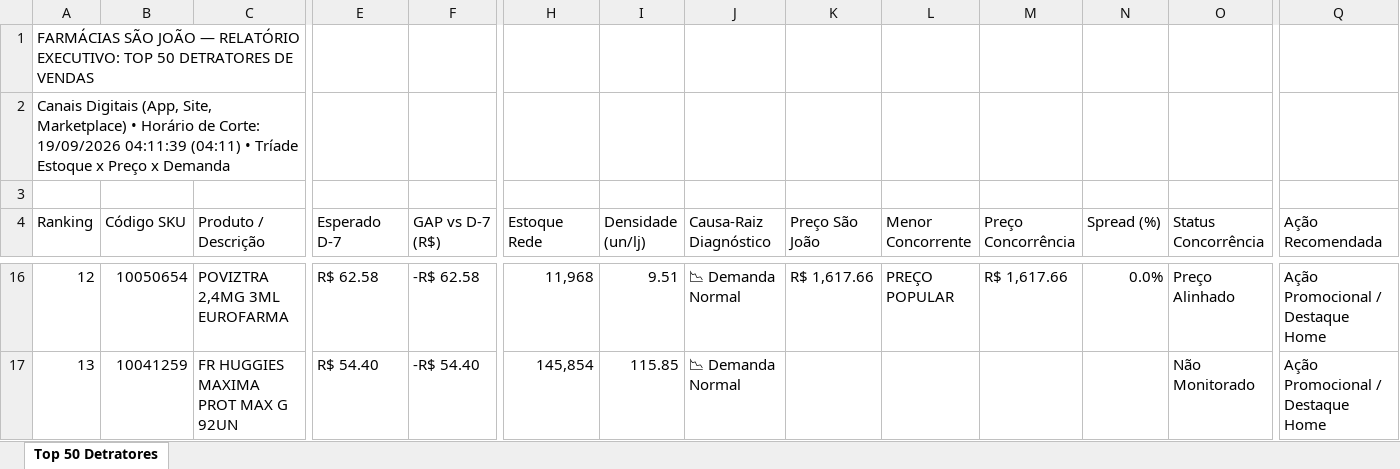
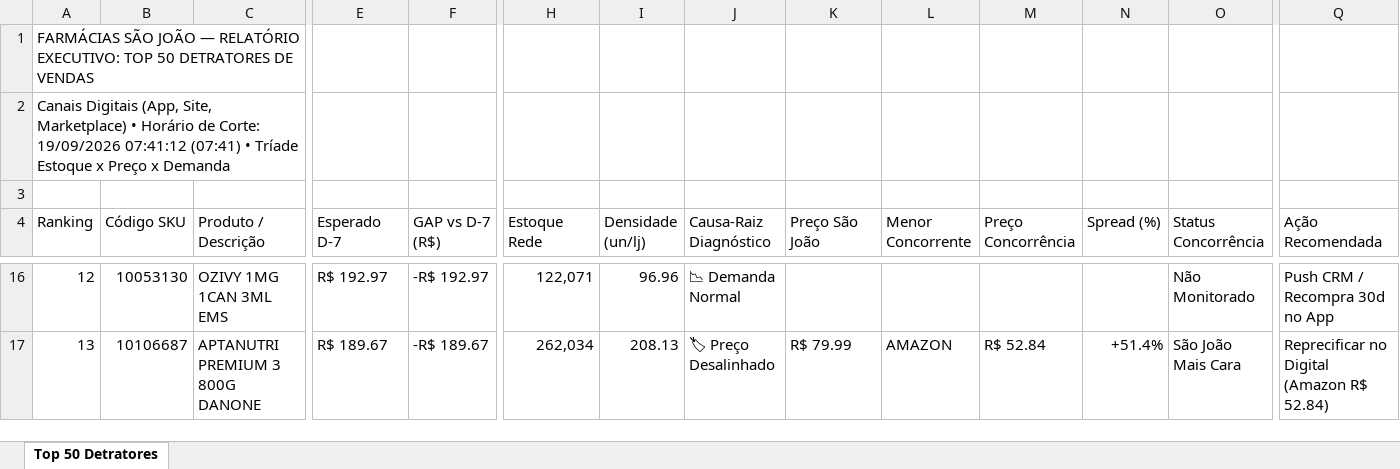
Before and after one commit to lukasg64-png/monitor-canais-digitais, an Excel workbook: data/Top_50_Detratores_Canais_Digitais.xlsx, sheet Top 50 Detratores, drawn as a sheet; only a part is shown, gaps mark what is left out; values as stored, in another font and other column widths than the file's, no cell formats; the diff covers the shown part only; the diff names each change by its address in the sheet, - before the commit and + after, or states it on an @@ line.

Commit message:
Auto-sync Qlik Sense Intraday (19/09/2026 10:26) [Corte: 19/09/2026 07:41:12]

```diff
--- a/data/Top_50_Detratores_Canais_Digitais.xlsx (sheet Top 50 Detratores)
+++ b/data/Top_50_Detratores_Canais_Digitais.xlsx (sheet Top 50 Detratores)
-A2 (Ranking): …Corte: 19/09/2026 04:11:39 (04:11) • Tríade…
+A2 (Ranking): …Corte: 19/09/2026 07:41:12 (07:41) • Tríade…
-B16 (Código SKU): 10050654
+B16 (Código SKU): 10053130
-C16 (Produto / Descrição): POVIZTRA 2,4MG 3ML EUROFARMA
+C16 (Produto / Descrição): OZIVY 1MG 1CAN 3ML EMS
-E16 (Esperado D-7): R$ 62.58
+E16 (Esperado D-7): R$ 192.97
-F16 (GAP vs D-7 (R$)): -R$ 62.58
+F16 (GAP vs D-7 (R$)): -R$ 192.97
-H16 (Estoque Rede): 11,968
+H16 (Estoque Rede): 122,071
-I16 (Densidade (un/lj)): 9.51
+I16 (Densidade (un/lj)): 96.96
-K16 (Preço São João): R$ 1,617.66
+K16 (Preço São João): (empty)
-L16 (Menor Concorrente): PREÇO POPULAR
+L16 (Menor Concorrente): (empty)
-M16 (Preço Concorrência): R$ 1,617.66
+M16 (Preço Concorrência): (empty)
-N16 (Spread (%)): 0.0%
+N16 (Spread (%)): (empty)
-O16 (Status Concorrência): Preço Alinhado
+O16 (Status Concorrência): Não Monitorado
-Q16 (Ação Recomendada): Ação Promocional / Destaque Home
+Q16 (Ação Recomendada): Push CRM / Recompra 30d no App
-B17 (Código SKU): 10041259
+B17 (Código SKU): 10106687
-C17 (Produto / Descrição): FR HUGGIES MAXIMA PROT MAX G 92UN
+C17 (Produto / Descrição): APTANUTRI PREMIUM 3 800G DANONE
-E17 (Esperado D-7): R$ 54.40
+E17 (Esperado D-7): R$ 189.67
-F17 (GAP vs D-7 (R$)): -R$ 54.40
+F17 (GAP vs D-7 (R$)): -R$ 189.67
-H17 (Estoque Rede): 145,854
+H17 (Estoque Rede): 262,034
-I17 (Densidade (un/lj)): 115.85
+I17 (Densidade (un/lj)): 208.13
-J17 (Causa-Raiz Diagnóstico): 📉 Demanda Normal
+J17 (Causa-Raiz Diagnóstico): 🏷 Preço Desalinhado
-K17 (Preço São João): (empty)
+K17 (Preço São João): R$ 79.99
-L17 (Menor Concorrente): (empty)
+L17 (Menor Concorrente): AMAZON
-M17 (Preço Concorrência): (empty)
+M17 (Preço Concorrência): R$ 52.84
-N17 (Spread (%)): (empty)
+N17 (Spread (%)): +51.4%
-O17 (Status Concorrência): Não Monitorado
+O17 (Status Concorrência): São João Mais Cara
-Q17 (Ação Recomendada): Ação Promocional / Destaque Home
+Q17 (Ação Recomendada): Reprecificar no Digital (Amazon R$ 52.84)
```
Also changed, not shown: 528 edited cells elsewhere in this sheet, cell formats, 6 other files.
